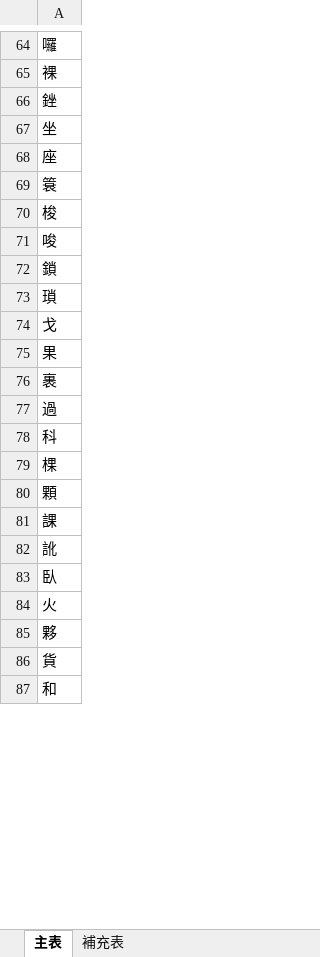
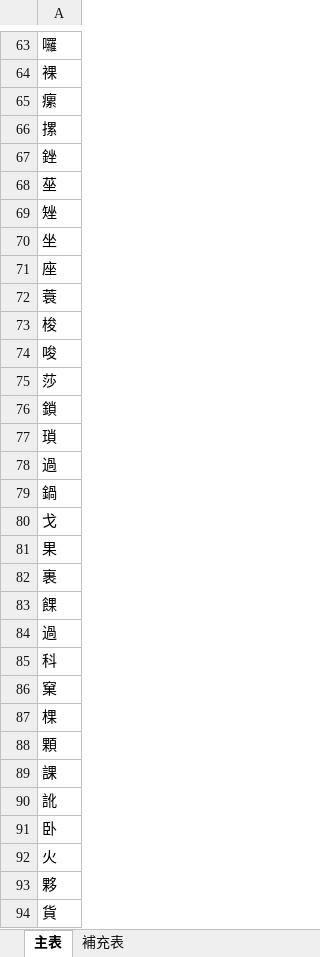
Before and after one commit to jengzang/process_phonology, an Excel workbook: scripts/merge/参考表.xlsx, sheet 主表, drawn as a sheet; only a part is shown, gaps mark what is left out; the shorter side is filled out with more unchanged rows; values as stored, in another font and other column widths than the file's, no borders; conditional formats not drawn; addresses are those after the commit; the diff covers the shown part only; the diff names each change by its address in the sheet, - before the commit and + after, or states it on an @@ line.

```diff
--- a/scripts/merge/参考表.xlsx (sheet 主表)
+++ b/scripts/merge/参考表.xlsx (sheet 主表)
+row 65: 瘰
+row 66: 摞
+row 68: 莝
+row 69: 矬
-A72: 簑
+A72: 蓑
+row 75: 莎
+row 78: 過
+row 79: 鍋
+row 83: 餜
+row 86: 窠
-A91: 臥
+A91: 卧
```
Also changed, not shown: 352 added rows, 294 removed rows, 27 moved rows and 182 edited cells elsewhere in this sheet, sheet 補充表, data/dependency/Append_files.xlsx, 15 other files.
